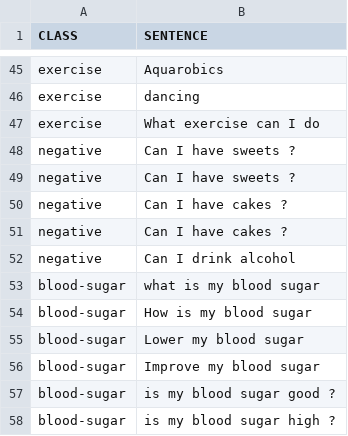
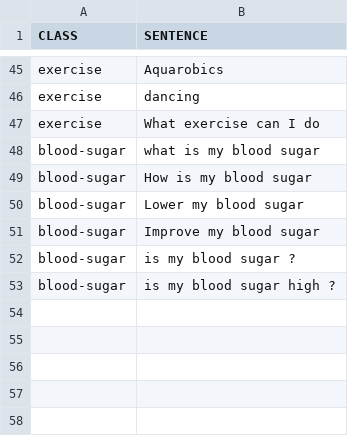
Before and after one commit to anjyzplace/chatbot, a CSV file: thedata/data/newhealthdata.csv, drawn as a sheet; only a part is shown, gaps mark what is left out.

```diff
--- a/thedata/data/newhealthdata.csv
+++ b/thedata/data/newhealthdata.csv
@@ -47,7 +47,2 @@ exercise,dancing
 exercise,What exercise can I do
-negative,Can I have sweets ?
-negative,Can I have sweets ?
-negative,Can I have cakes ?
-negative,Can I have cakes ?
-negative,Can I drink alcohol
 blood-sugar, what is my blood sugar
@@ -56,3 +51,3 @@ blood-sugar, Lower my blood sugar
 blood-sugar, Improve my blood sugar
-blood-sugar, is my blood sugar good ?
+blood-sugar, is my blood sugar ?
 blood-sugar, is my blood sugar high ?
```
Also changed, not shown: 3 other files.
